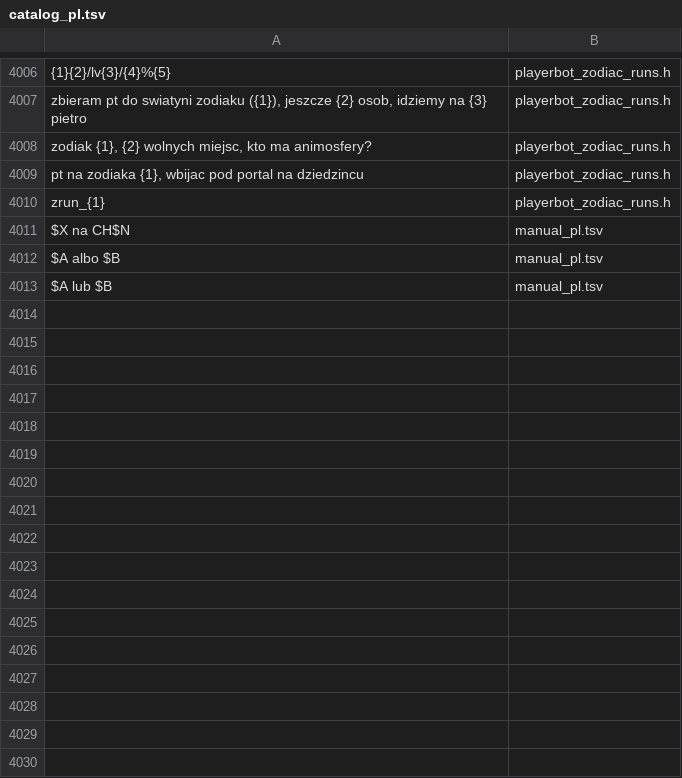
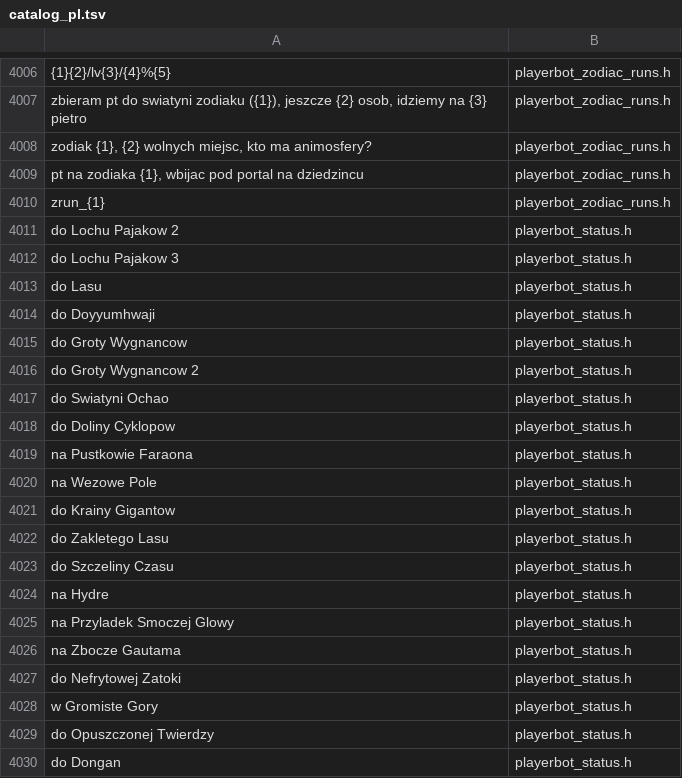
Before and after one commit to zaxerrrr-dot/mt2009-sp-plus, a TSV file: linux-port/docker/game/playerbot_i18n/catalog_pl.tsv, drawn as a sheet; only a part is shown, gaps mark what is left out; the shorter side is filled out with more unchanged rows; the diff covers the shown part only; the diff names each change by its address in the sheet, - before the commit and + after, or states it on an @@ line.

```diff
--- a/linux-port/docker/game/playerbot_i18n/catalog_pl.tsv
+++ b/linux-port/docker/game/playerbot_i18n/catalog_pl.tsv
+row 4011: do Lochu Pajakow 2 | playerbot_status.h
+row 4012: do Lochu Pajakow 3 | playerbot_status.h
+row 4013: do Lasu | playerbot_status.h
+row 4014: do Doyyumhwaji | playerbot_status.h
+row 4015: do Groty Wygnancow | playerbot_status.h
+row 4016: do Groty Wygnancow 2 | playerbot_status.h
+row 4017: do Swiatyni Ochao | playerbot_status.h
+row 4018: do Doliny Cyklopow | playerbot_status.h
+row 4019: na Pustkowie Faraona | playerbot_status.h
+row 4020: na Wezowe Pole | playerbot_status.h
+row 4021: do Krainy Gigantow | playerbot_status.h
+row 4022: do Zakletego Lasu | playerbot_status.h
+row 4023: do Szczeliny Czasu | playerbot_status.h
+row 4024: na Hydre | playerbot_status.h
+row 4025: na Przyladek Smoczej Glowy | playerbot_status.h
+row 4026: na Zbocze Gautama | playerbot_status.h
+row 4027: do Nefrytowej Zatoki | playerbot_status.h
+row 4028: w Gromiste Gory | playerbot_status.h
+row 4029: do Opuszczonej Twierdzy | playerbot_status.h
+row 4030: do Dongan | playerbot_status.h
```
Also changed, not shown: 43 added rows and 23 edited cells elsewhere in this file, linux-port/docker/game/playerbot_i18n/chat_en.tsv, tools/playerbot_i18n/manual_pl.tsv, 3 other files.
